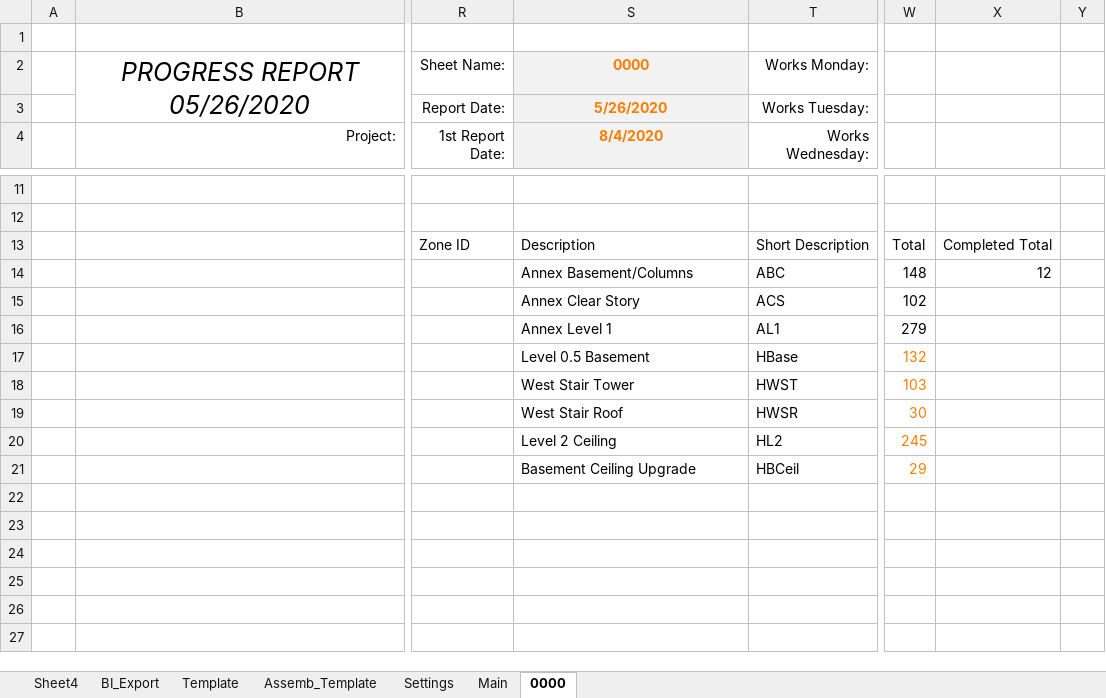
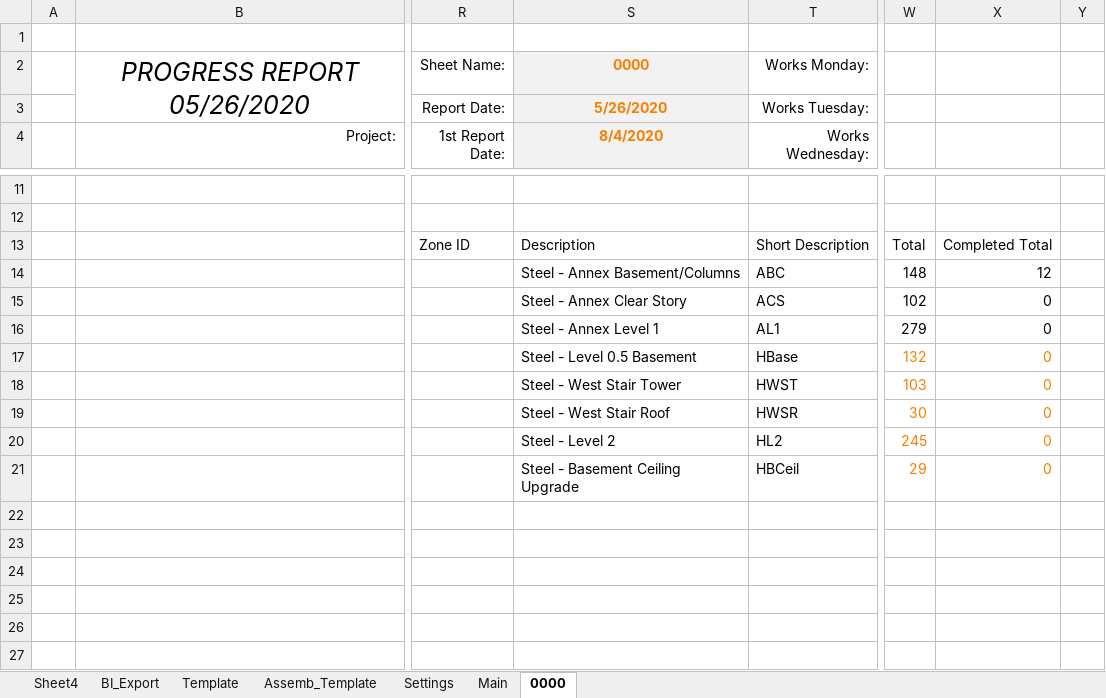
Before and after one commit to CamronWalker/UIP, an Excel workbook: UIP Template.xlsm, sheet 0000, drawn as a sheet; only a part is shown, gaps mark what is left out; values as stored, in another font and other column widths than the file's, no borders; charts and pictures and conditional formats and table styles not drawn; the diff names each change by its address in the sheet, - before the commit and + after, or states it on an @@ line.

```diff
--- a/UIP Template.xlsm (sheet 0000)
+++ b/UIP Template.xlsm (sheet 0000)
-S14 (8/4/2020): Annex Basement/Columns
+S14 (8/4/2020): Steel - Annex Basement/Columns
-S15 (8/4/2020): Annex Clear Story
+S15 (8/4/2020): Steel - Annex Clear Story
-X15:X21: (empty)
+X15:X21: 0
-S16 (8/4/2020): Annex Level 1
+S16 (8/4/2020): Steel - Annex Level 1
-S17 (8/4/2020): Level 0.5 Basement
+S17 (8/4/2020): Steel - Level 0.5 Basement
-S18 (8/4/2020): West Stair Tower
+S18 (8/4/2020): Steel - West Stair Tower
-S19 (8/4/2020): West Stair Roof
+S19 (8/4/2020): Steel - West Stair Roof
-S20 (8/4/2020): Level 2 Ceiling
+S20 (8/4/2020): Steel - Level 2
-S21 (8/4/2020): Basement Ceiling Upgrade
+S21 (8/4/2020): Steel - Basement Ceiling Upgrade
```
Also changed, not shown: sheet Main, sheet Settings, charts or pictures, 1 other file.
